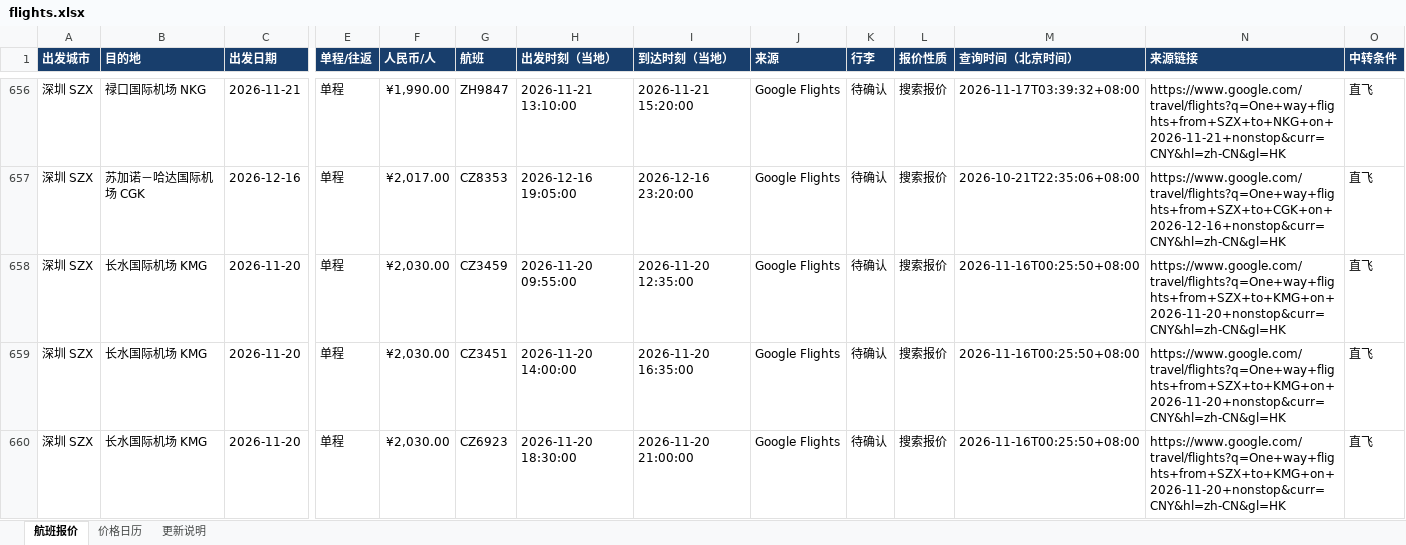
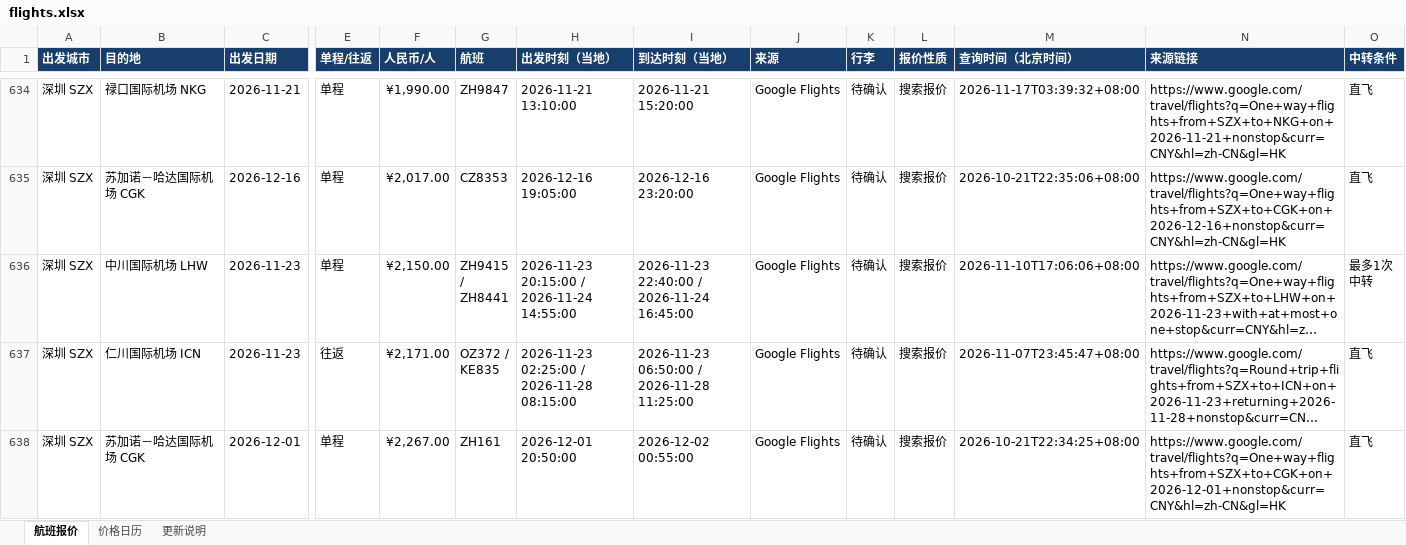
Before and after one commit to alfredzhenyu/flight-fares, an Excel workbook: flights.xlsx, sheet 航班报价, drawn as a sheet; only a part is shown, gaps mark what is left out; the shorter side is filled out with more unchanged rows; long unchanged cells end in …; values as stored, in another font and other column widths than the file's, no borders; table styles not drawn; removed rows and columns are numbered as before the commit, all else as after; rows hold the shown columns only; the diff covers the shown part only; the diff names each change by its address in the sheet, - before the commit and + after, or states it on an @@ line.

```diff
--- a/flights.xlsx (sheet 航班报价)
+++ b/flights.xlsx (sheet 航班报价)
-row 658: 深圳 SZX | 长水国际机场 KMG | 2026-11-20 | 单程 | ¥2,030.00 | CZ3459 | 2026-11-20 09:55:00 | 2026-11-20 12:35:00 | Google Flights | 待确认 | 搜索报价 | 2026-11-16T00:25:50+08:00 | https://www.google.com/travel/flights?q=One+way+flights+from+SZX+to+KMG+on+2026-11-20+nonstop&curr=CNY&hl=zh-CN&gl=HK | 直飞
-row 659: 深圳 SZX | 长水国际机场 KMG | 2026-11-20 | 单程 | ¥2,030.00 | CZ3451 | 2026-11-20 14:00:00 | 2026-11-20 16:35:00 | Google Flights | 待确认 | 搜索报价 | 2026-11-16T00:25:50+08:00 | https://www.google.com/travel/flights?q=One+way+flights+from+SZX+to+KMG+on+2026-11-20+nonstop&curr=CNY&hl=zh-CN&gl=HK | 直飞
-row 660: 深圳 SZX | 长水国际机场 KMG | 2026-11-20 | 单程 | ¥2,030.00 | CZ6923 | 2026-11-20 18:30:00 | 2026-11-20 21:00:00 | Google Flights | 待确认 | 搜索报价 | 2026-11-16T00:25:50+08:00 | https://www.google.com/travel/flights?q=One+way+flights+from+SZX+to+KMG+on+2026-11-20+nonstop&curr=CNY&hl=zh-CN&gl=HK | 直飞
```
Also changed, not shown: 17 added rows, 43 removed rows and 28 edited cells elsewhere in this sheet, sheet 价格日历, sheet 更新说明, 1 other file.
